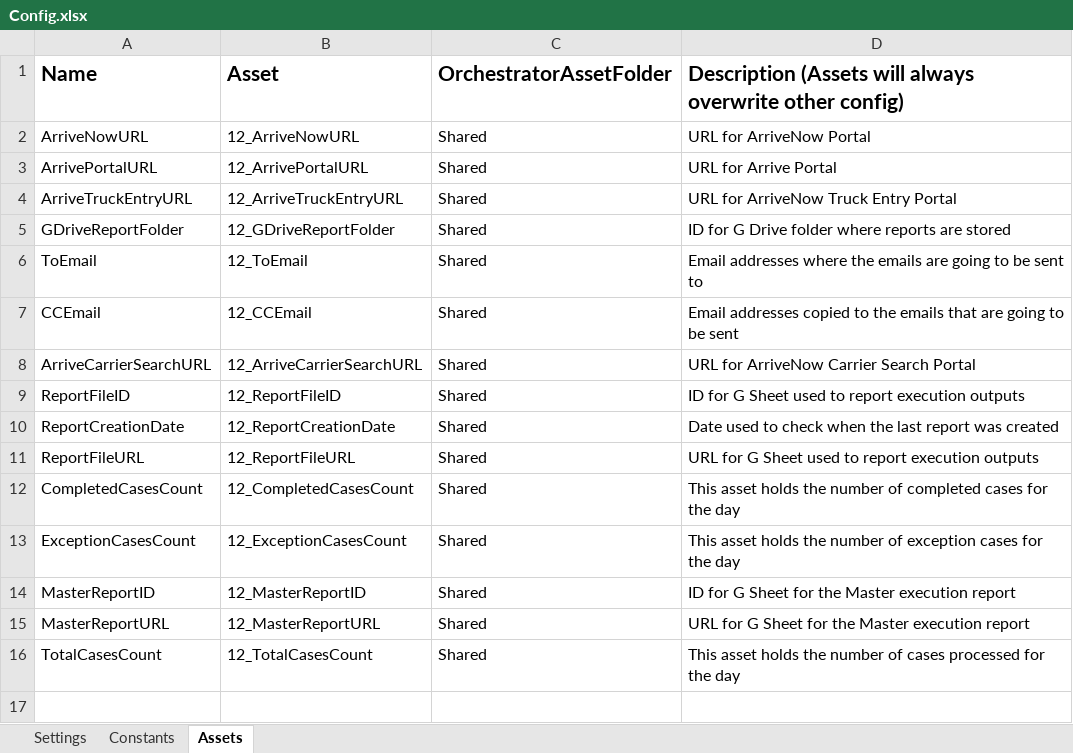
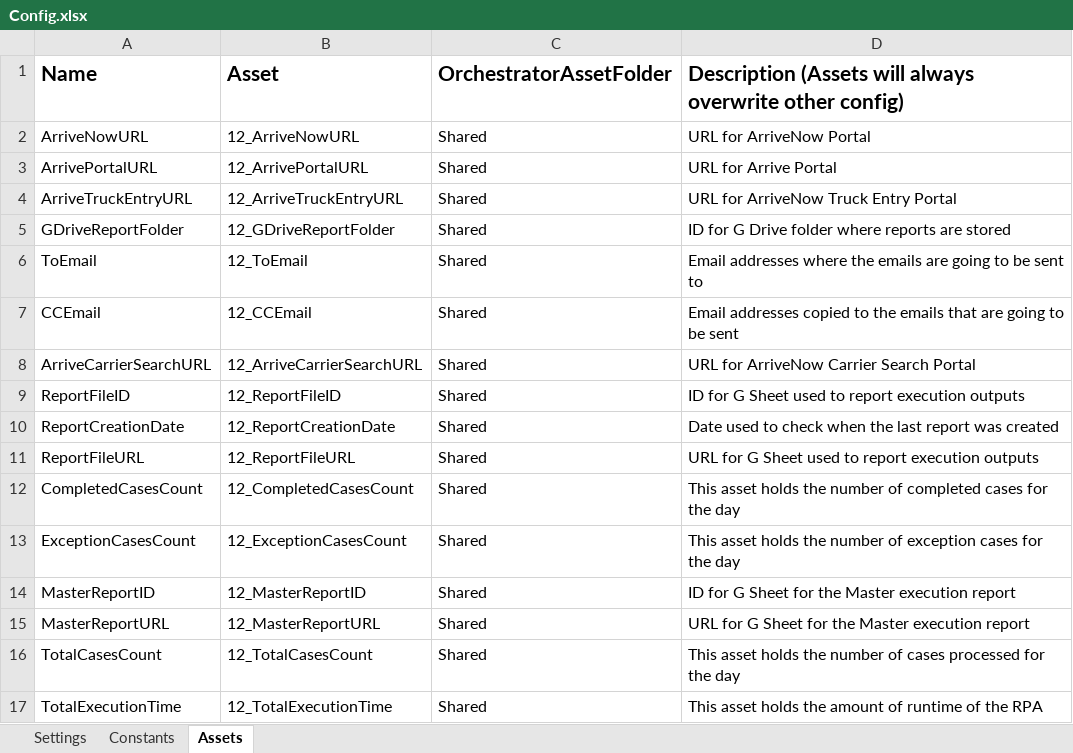
Before and after one commit to rrodriguezhernandez/12_Legal_OnboardingRegistration_Performer, an Excel workbook: Data/Config.xlsx, sheet Assets, drawn as a sheet; values as stored, in another font and other column widths than the file's, no borders; the diff names each change by its address in the sheet, - before the commit and + after, or states it on an @@ line.

```diff
--- a/Data/Config.xlsx (sheet Assets)
+++ b/Data/Config.xlsx (sheet Assets)
+row 17: TotalExecutionTime | 12_TotalExecutionTime | Shared | This asset holds the amount of runtime of the RPA
```
Also changed, not shown: 3 other files.
